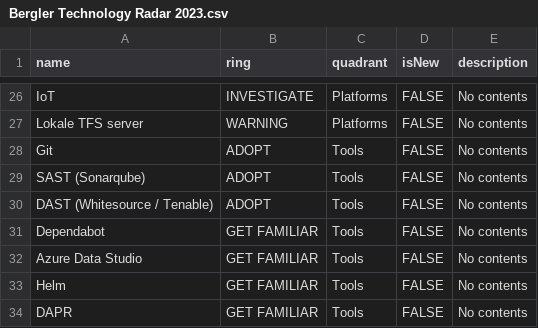
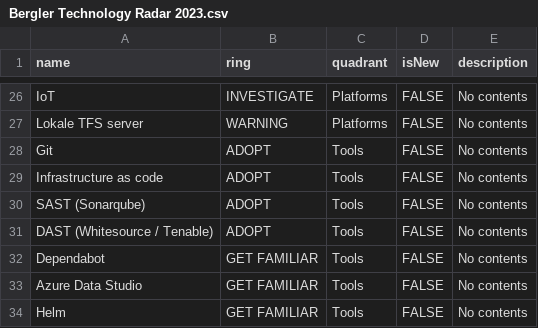
Before and after one commit to bergler-ict/technologyradar, a CSV file: Bergler Technology Radar 2023.csv, drawn as a sheet; only a part is shown, gaps mark what is left out; the shorter side is filled out with more unchanged rows; the diff names each change by its address in the sheet, - before the commit and + after, or states it on an @@ line.

Commit message:
Add infrastructure as code

```diff
--- a/Bergler Technology Radar 2023.csv
+++ b/Bergler Technology Radar 2023.csv
+row 29: Infrastructure as code | ADOPT | Tools | FALSE | No contents
```
